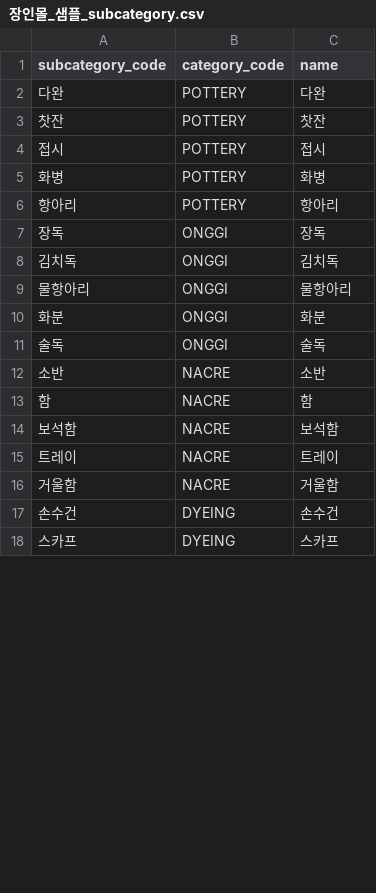
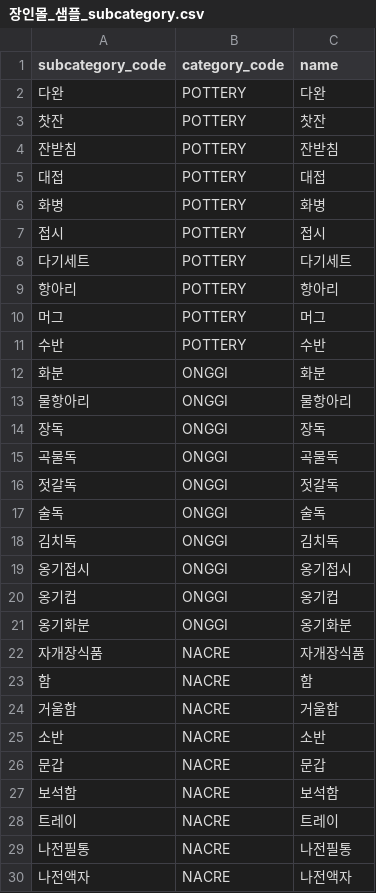
Before and after one commit to Jangingmall/backend, a CSV file: docs/장인몰_샘플_subcategory.csv, drawn as a sheet; only a part is shown; the shorter side is filled out with more unchanged rows; the diff covers the shown part only.

Commit message:
chore: align categories/subcategories with PD decision and add local-h2 profile
- 카테고리별 서브카테고리를 PD 확정 목록 기준으로 전면 교체 (28종 → 60종)
  POTTERY 10종: 다완/찻잔/잔받침/대접/화병/접시/다기세트/항아리/머그/수반
  ONGGI 10종: 화분/물항아리/장독/곡물독/젓갈독/술독/김치독/옹기접시/옹기컵/옹기화분
  NACRE 10종: 자개장식품/함/거울함/소반/문갑/보석함/트레이/나전필통/나전액자/나전팔찌
  DYEING 10종: 앞치마/파우치/보자기/테이블러너/이불/방석/손수건/스카프/침구세트/머플러
  WOOD 10종: 서랍장/문갑/반닫이/트레이/소반/책상/도마/의자/나무필통/나무화병
  METAL 10종: 수저세트/장신구함/향로/촛대/브로치/노리개/다기받침/은반지/귀걸이/목걸이
- 샘플 상품 780행 재생성 (카테고리별 서브카테고리 균등 분포)
- data.sql 서브카테고리·소재 60개로 전면 재작성
- build.gradle H2 runtimeOnly 추가
- application.yml local-h2 프로필 추가 (H2 인메모리, /h2-console, Flyway 비활성)

```diff
--- a/docs/장인몰_샘플_subcategory.csv
+++ b/docs/장인몰_샘플_subcategory.csv
@@ -3,14 +3,28 @@ subcategory_code,category_code,name
 찻잔,POTTERY,찻잔
+잔받침,POTTERY,잔받침
+대접,POTTERY,대접
+화병,POTTERY,화병
 접시,POTTERY,접시
-화병,POTTERY,화병
+다기세트,POTTERY,다기세트
 항아리,POTTERY,항아리
+머그,POTTERY,머그
+수반,POTTERY,수반
+화분,ONGGI,화분
+물항아리,ONGGI,물항아리
 장독,ONGGI,장독
+곡물독,ONGGI,곡물독
+젓갈독,ONGGI,젓갈독
+술독,ONGGI,술독
 김치독,ONGGI,김치독
-물항아리,ONGGI,물항아리
-화분,ONGGI,화분
-술독,ONGGI,술독
+옹기접시,ONGGI,옹기접시
+옹기컵,ONGGI,옹기컵
+옹기화분,ONGGI,옹기화분
+자개장식품,NACRE,자개장식품
+함,NACRE,함
+거울함,NACRE,거울함
 소반,NACRE,소반
-함,NACRE,함
+문갑,NACRE,문갑
 보석함,NACRE,보석함
 트레이,NACRE,트레이
-거울함,NACRE,거울함
+나전필통,NACRE,나전필통
+나전액자,NACRE,나전액자
```
Also changed, not shown: 18 added rows and 7 moved rows elsewhere in this file, docs/장인몰_샘플_artisan.csv, 5 other files.
